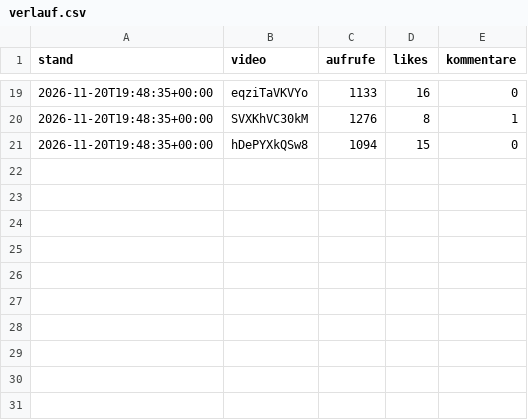
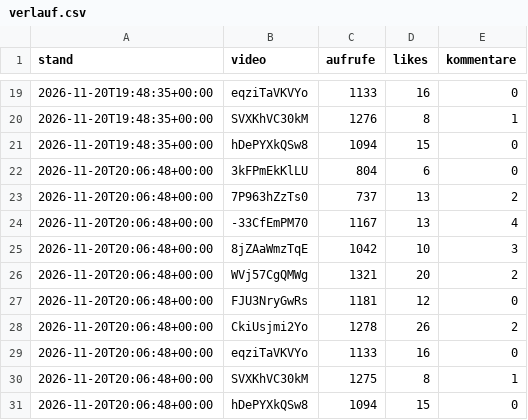
Before and after one commit to RevLucaa/Hirnalarm, a CSV file: verlauf.csv, drawn as a sheet; only a part is shown, gaps mark what is left out; the diff names each change by its address in the sheet, - before the commit and + after, or states it on an @@ line.

```diff
--- a/verlauf.csv
+++ b/verlauf.csv
+row 22: 2026-11-20T20:06:48+00:00 | 3kFPmEkKlLU | 804 | 6 | 0
+row 23: 2026-11-20T20:06:48+00:00 | 7P963hZzTs0 | 737 | 13 | 2
+row 24: 2026-11-20T20:06:48+00:00 | -33CfEmPM70 | 1167 | 13 | 4
+row 25: 2026-11-20T20:06:48+00:00 | 8jZAaWmzTqE | 1042 | 10 | 3
+row 26: 2026-11-20T20:06:48+00:00 | WVj57CgQMWg | 1321 | 20 | 2
+row 27: 2026-11-20T20:06:48+00:00 | FJU3NryGwRs | 1181 | 12 | 0
+row 28: 2026-11-20T20:06:48+00:00 | CkiUsjmi2Yo | 1278 | 26 | 2
+row 29: 2026-11-20T20:06:48+00:00 | eqziTaVKVYo | 1133 | 16 | 0
+row 30: 2026-11-20T20:06:48+00:00 | SVXKhVC30kM | 1275 | 8 | 1
+row 31: 2026-11-20T20:06:48+00:00 | hDePYXkQSw8 | 1094 | 15 | 0
```
Also changed, not shown: 2 other files.
